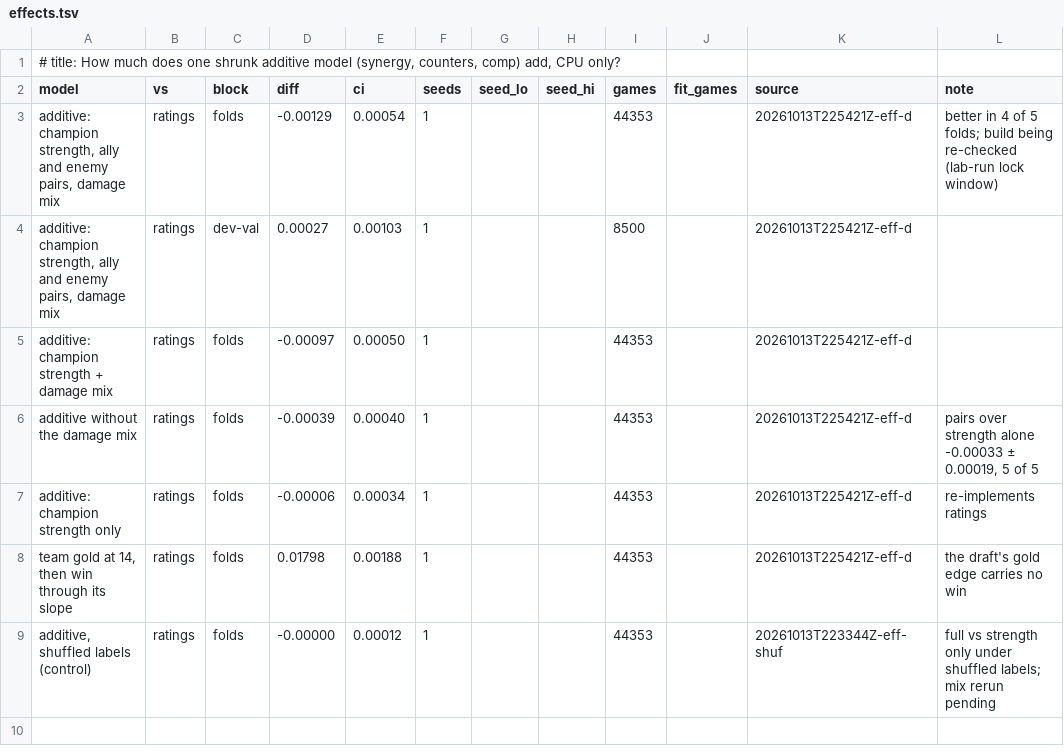
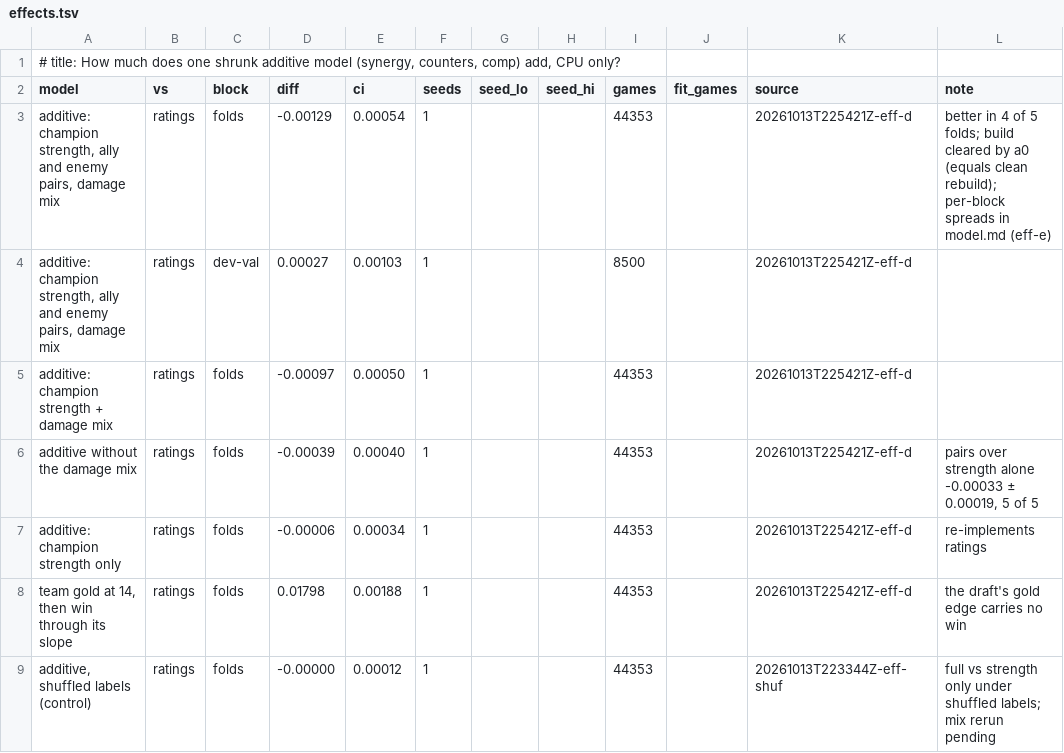
Before and after one commit to MeioNeiz/meiolol, a TSV file: docs/nn-results/effects.tsv, drawn as a sheet.

Commit message:
model.md Effects: null-corrected per-block spreads (eff-e, 20 shuffled-outcome refits, half-sample intervals): champion strength 1.0-2.2 pp and 300-375 gold per role, ally bottom-support 1.2 pp, top vs top 1.2 pp and 127 gold, mid/bot lanes on gold only, 25 other pair blocks at the null; eff-d and ev-a builds cleared by a0

```diff
--- a/docs/nn-results/effects.tsv
+++ b/docs/nn-results/effects.tsv
@@ -2,3 +2,3 @@
 model	vs	block	diff	ci	seeds	seed_lo	seed_hi	games	fit_games	source	note
-additive: champion strength, ally and enemy pairs, damage mix	ratings	folds	-0.00129	0.00054	1			44353		20261013T225421Z-eff-d	better in 4 of 5 folds; build being re-checked (lab-run lock window)
+additive: champion strength, ally and enemy pairs, damage mix	ratings	folds	-0.00129	0.00054	1			44353		20261013T225421Z-eff-d	better in 4 of 5 folds; build cleared by a0 (equals clean rebuild); per-block spreads in model.md (eff-e)
 additive: champion strength, ally and enemy pairs, damage mix	ratings	dev-val	0.00027	0.00103	1			8500		20261013T225421Z-eff-d	
```
Also changed, not shown: 1 other file.
